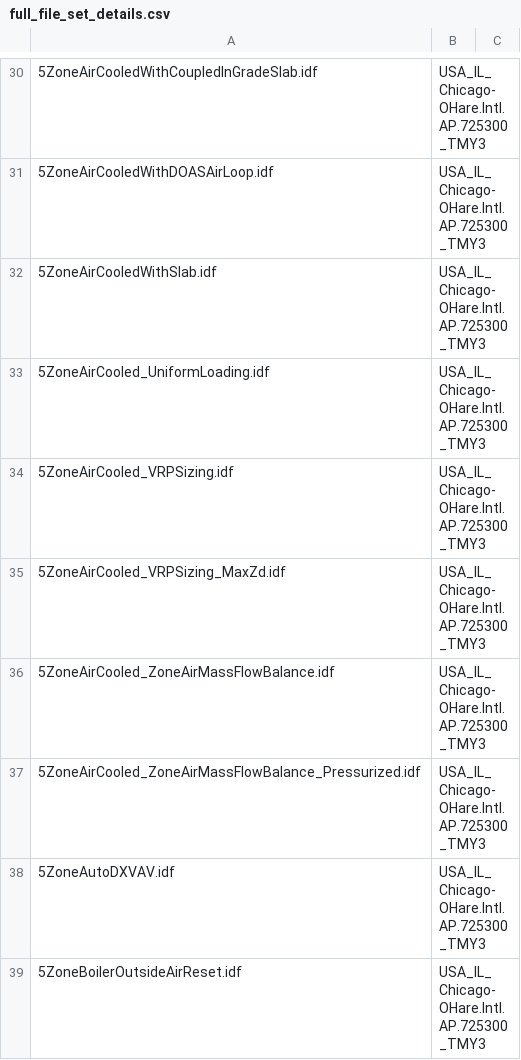
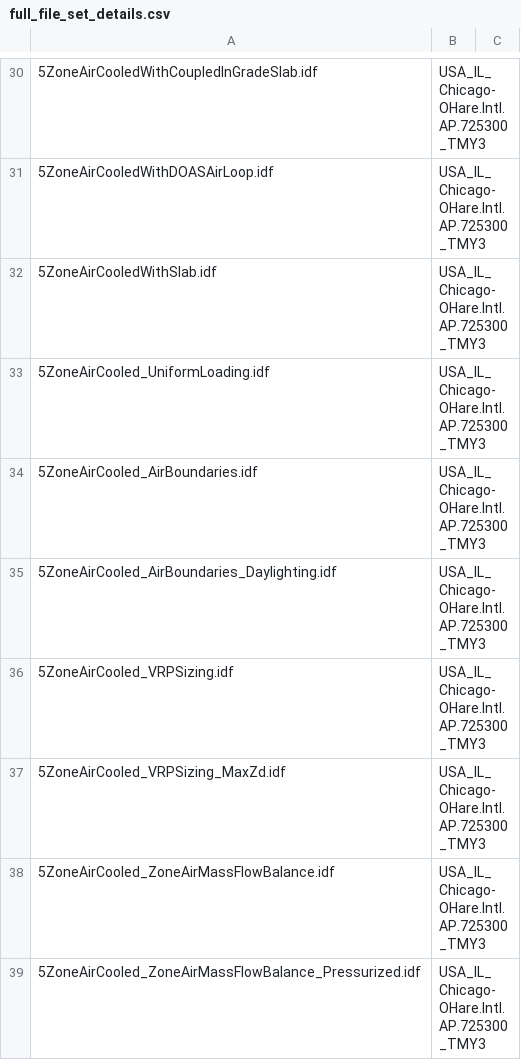
Before and after one commit to NREL/EnergyPlusRegressionTool, a CSV file: epregressions/full_file_set_details.csv, drawn as a sheet; only a part is shown, gaps mark what is left out; the shorter side is filled out with more unchanged rows; the diff names each change by its address in the sheet, - before the commit and + after, or states it on an @@ line.

Commit message:
add AirBoundaries idf files

```diff
--- a/epregressions/full_file_set_details.csv
+++ b/epregressions/full_file_set_details.csv
+row 34: 5ZoneAirCooled_AirBoundaries.idf | USA_IL_Chicago-OHare.Intl.AP.725300_TMY3
+row 35: 5ZoneAirCooled_AirBoundaries_Daylighting.idf | USA_IL_Chicago-OHare.Intl.AP.725300_TMY3
```
